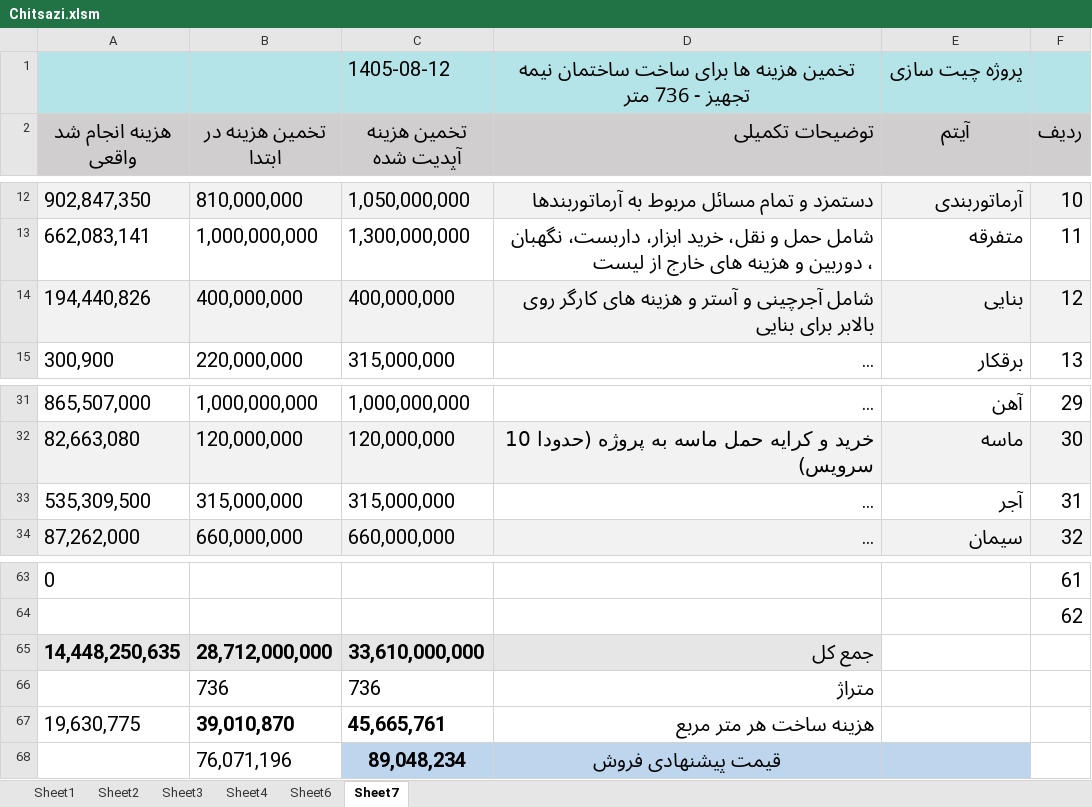
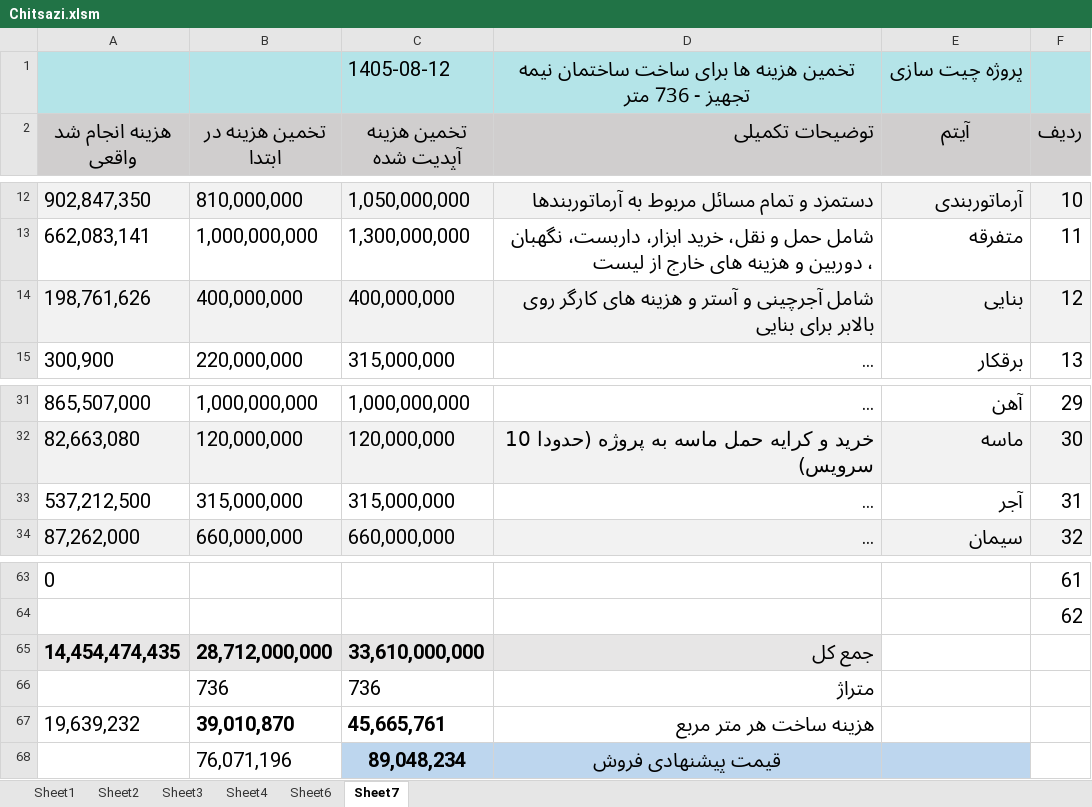
Before and after one commit to mostafavim1990/sadabad-team, an Excel workbook: report/chitsazi/Chitsazi.xlsm, sheet Sheet7, drawn as a sheet; only a part is shown, gaps mark what is left out; long unchanged cells end in …; values as stored, in another font and other column widths than the file's, no borders; the diff names each change by its address in the sheet, - before the commit and + after, or states it on an @@ line.

```diff
--- a/report/chitsazi/Chitsazi.xlsm (sheet Sheet7)
+++ b/report/chitsazi/Chitsazi.xlsm (sheet Sheet7)
-A14 (هزینه انجام شد واقعی): 194,440,826
+A14 (هزینه انجام شد واقعی): 198,761,626
-A33 (هزینه انجام شد واقعی): 535,309,500
+A33 (هزینه انجام شد واقعی): 537,212,500
-A65 (هزینه انجام شد واقعی): 14,448,250,635
+A65 (هزینه انجام شد واقعی): 14,454,474,435
-A67 (هزینه انجام شد واقعی): 19,630,775
+A67 (هزینه انجام شد واقعی): 19,639,232
```
Also changed, not shown: sheet Sheet1, charts or pictures, report/cheques/cheques.xlsm, 6 other files.
